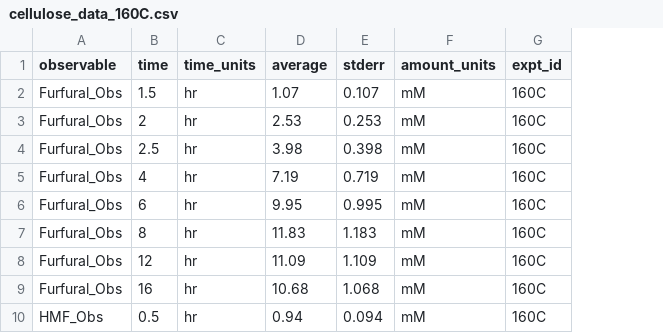
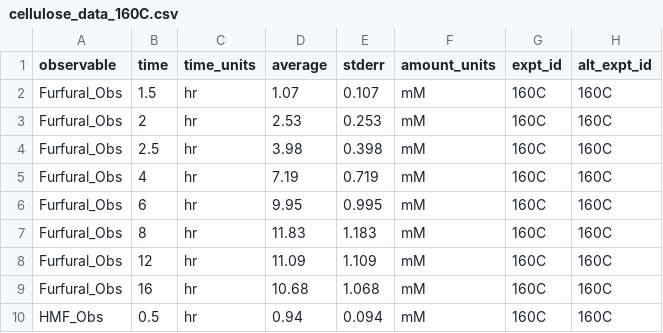
Before and after one commit to SysBioCollab-UArk/Cellulose, a CSV file: cellulose_data_160C.csv, drawn as a sheet; only a part is shown; the diff names each change by its address in the sheet, - before the commit and + after, or states it on an @@ line.

Commit message:
add alt_expt_id column to datafile

```diff
--- a/cellulose_data_160C.csv
+++ b/cellulose_data_160C.csv
+column H (alt_expt_id), rows 2-10: all 160C
```
